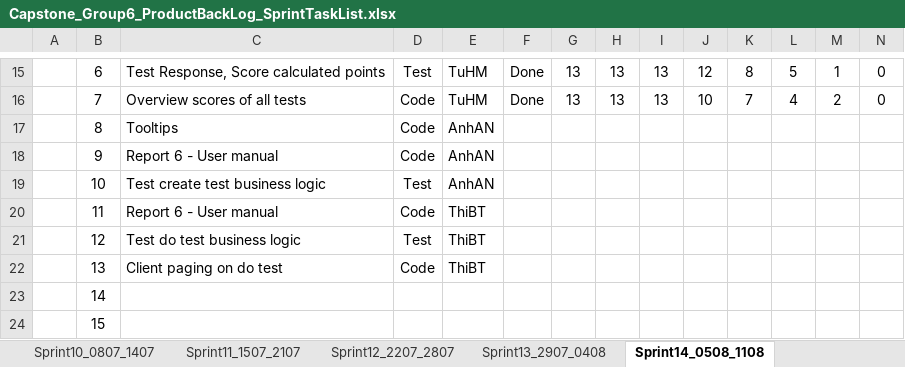
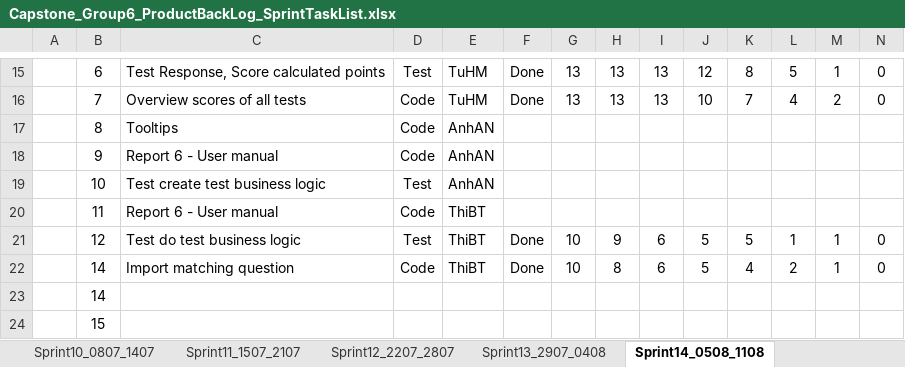
Before and after one commit to haima24/oats-project, an Excel workbook: Documents/ProductBackLog/Capstone_Group6_ProductBackLog_SprintTaskList.xlsx, sheet Sprint14_0508_1108, drawn as a sheet; only a part is shown, gaps mark what is left out; values as stored, in another font and other column widths than the file's, no borders; table styles not drawn; removed rows and columns are numbered as before the commit, all else as after; rows hold the shown columns only; the diff names each change by its address in the sheet, - before the commit and + after, or states it on an @@ line.

```diff
--- a/Documents/ProductBackLog/Capstone_Group6_ProductBackLog_SprintTaskList.xlsx (sheet Sprint14_0508_1108)
+++ b/Documents/ProductBackLog/Capstone_Group6_ProductBackLog_SprintTaskList.xlsx (sheet Sprint14_0508_1108)
-row 21:  | 12 | Test do test business logic | Test | ThiBT
-row 22:  | 13 | Client paging on do test | Code | ThiBT
+row 21:  | 12 | Test do test business logic | Test | ThiBT | Done | 10 | 9 | 6 | 5 | 5 | 1 | 1 | 0
+row 22:  | 14 | Import matching question | Code | ThiBT | Done | 10 | 8 | 6 | 5 | 4 | 2 | 1 | 0
```
Also changed, not shown: sheet Sprint12_2207_2807, sheet Sprint13_2907_0408, sheet Sprint10_0807_1407, sheet Sprint11_1507_2107, sheet Sprint08_2406_3006.
